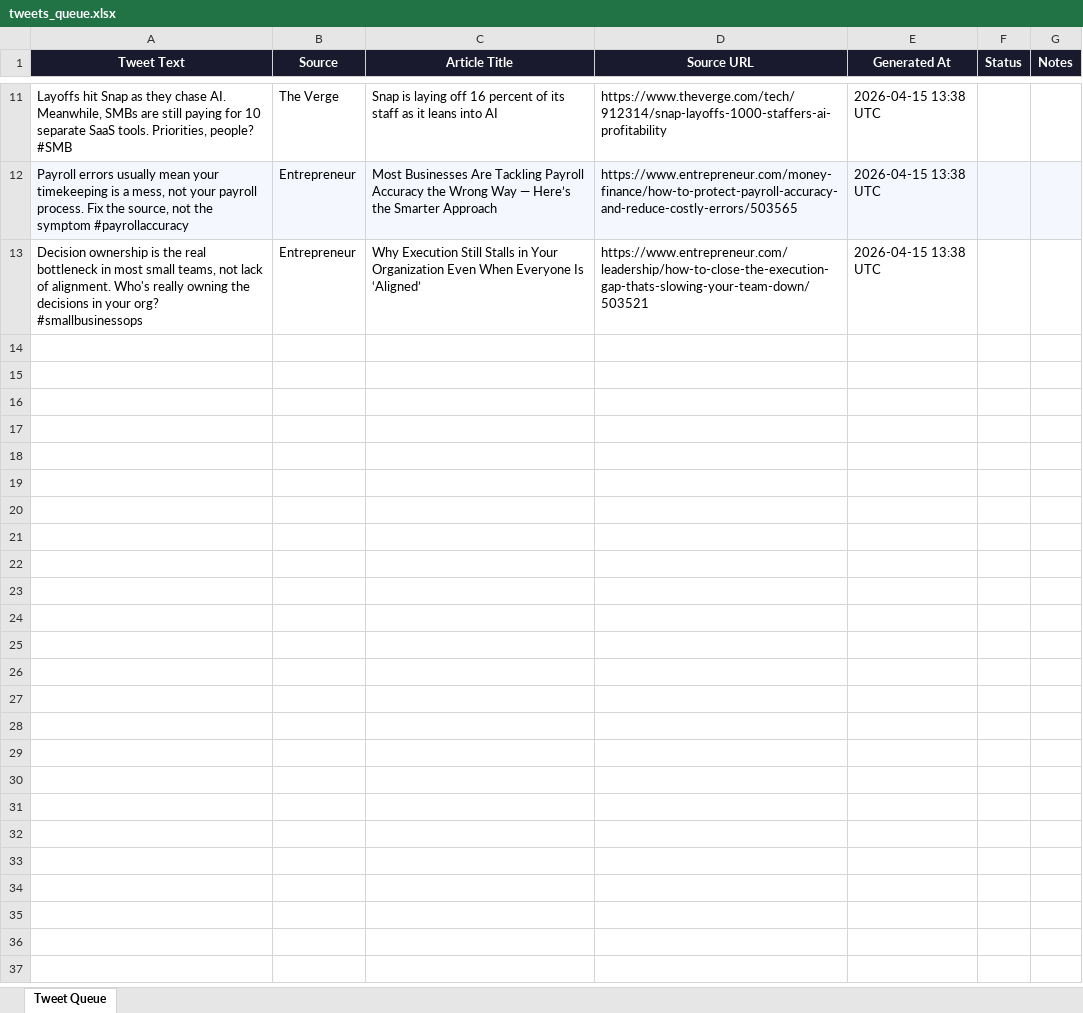
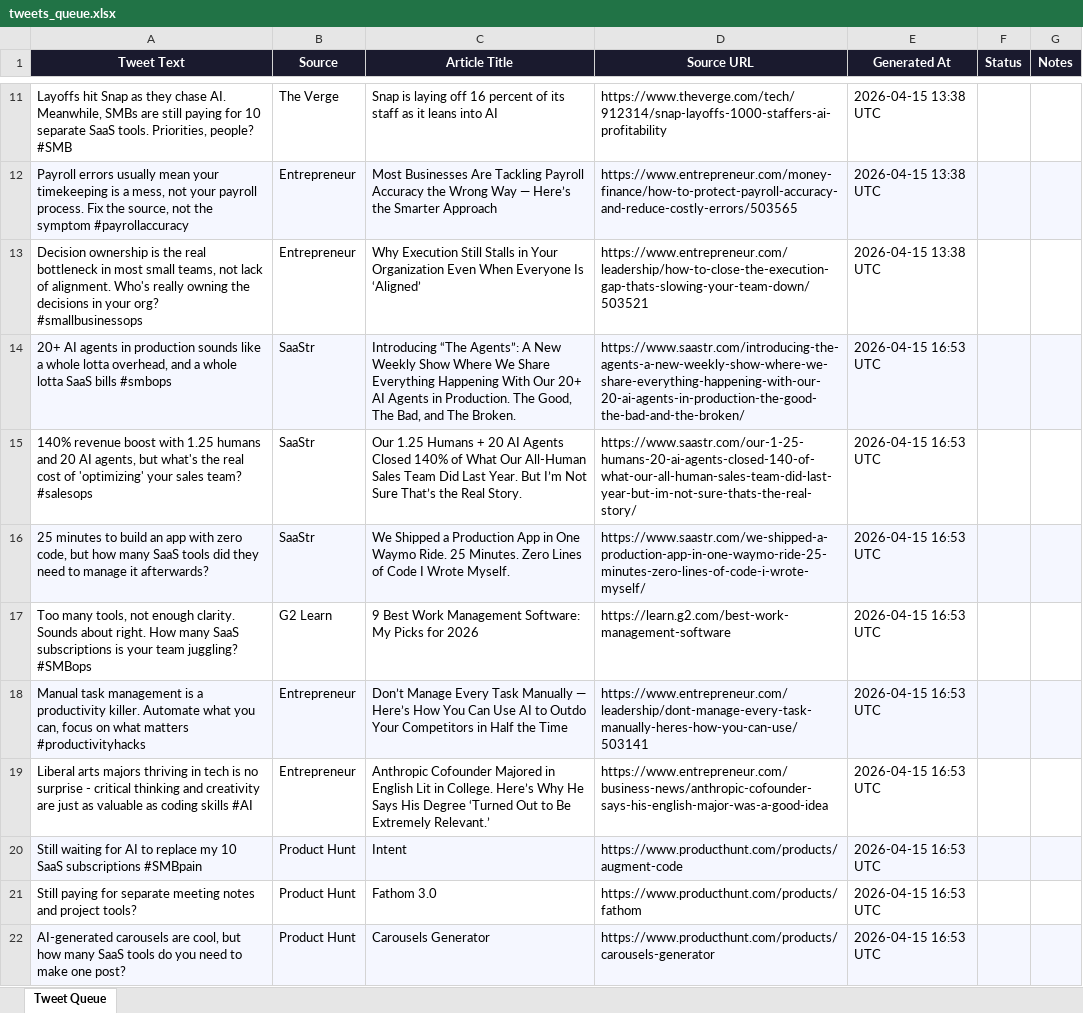
Before and after one commit to lohithlalesh/mate, an Excel workbook: tweets_queue.xlsx, sheet Tweet Queue, drawn as a sheet; only a part is shown, gaps mark what is left out; values as stored, in another font and other column widths than the file's, no borders; the diff names each change by its address in the sheet, - before the commit and + after, or states it on an @@ line.

Commit message:
Add tweets

```diff
--- a/tweets_queue.xlsx (sheet Tweet Queue)
+++ b/tweets_queue.xlsx (sheet Tweet Queue)
+row 14: 20+ AI agents in production sounds like a whole lotta overhead, and a whole lotta SaaS bills #smbops | SaaStr | Introducing “The Agents”: A New Weekly Show Where We Share Everything Happening With Our 20+ AI Agents in Production. The Good, The Bad, and The Broken. | https://www.saastr.com/introducing-the-agents-a-new-weekly-show-where-we-share-everything-happening-with-our-20-ai-agents-in-production-the-good-the-bad-and-the-broken/ | 2026-04-15 16:53 UTC
+row 15: 140% revenue boost with 1.25 humans and 20 AI agents, but what's the real cost of 'optimizing' your sales team? #salesops | SaaStr | Our 1.25 Humans + 20 AI Agents Closed 140% of What Our All-Human Sales Team Did Last Year. But I’m Not Sure That’s the Real Story. | https://www.saastr.com/our-1-25-humans-20-ai-agents-closed-140-of-what-our-all-human-sales-team-did-last-year-but-im-not-sure-thats-the-real-story/ | 2026-04-15 16:53 UTC
+row 16: 25 minutes to build an app with zero code, but how many SaaS tools did they need to manage it afterwards? | SaaStr | We Shipped a Production App in One Waymo Ride. 25 Minutes. Zero Lines of Code I Wrote Myself. | https://www.saastr.com/we-shipped-a-production-app-in-one-waymo-ride-25-minutes-zero-lines-of-code-i-wrote-myself/ | 2026-04-15 16:53 UTC
+row 17: Too many tools, not enough clarity. Sounds about right. How many SaaS subscriptions is your team juggling? #SMBops | G2 Learn | 9 Best Work Management Software: My Picks for 2026 | https://learn.g2.com/best-work-management-software | 2026-04-15 16:53 UTC
+row 18: Manual task management is a productivity killer. Automate what you can, focus on what matters #productivityhacks | Entrepreneur | Don’t Manage Every Task Manually — Here’s How You Can Use AI to Outdo Your Competitors in Half the Time | https://www.entrepreneur.com/leadership/dont-manage-every-task-manually-heres-how-you-can-use/503141 | 2026-04-15 16:53 UTC
+row 19: Liberal arts majors thriving in tech is no surprise - critical thinking and creativity are just as valuable as coding skills #AI | Entrepreneur | Anthropic Cofounder Majored in English Lit in College. Here’s Why He Says His Degree ‘Turned Out to Be Extremely Relevant.’ | https://www.entrepreneur.com/business-news/anthropic-cofounder-says-his-english-major-was-a-good-idea | 2026-04-15 16:53 UTC
+row 20: Still waiting for AI to replace my 10 SaaS subscriptions #SMBpain | Product Hunt | Intent | https://www.producthunt.com/products/augment-code | 2026-04-15 16:53 UTC
+row 21: Still paying for separate meeting notes and project tools? | Product Hunt | Fathom 3.0 | https://www.producthunt.com/products/fathom | 2026-04-15 16:53 UTC
+row 22: AI-generated carousels are cool, but how many SaaS tools do you need to make one post? | Product Hunt | Carousels Generator | https://www.producthunt.com/products/carousels-generator | 2026-04-15 16:53 UTC
```
